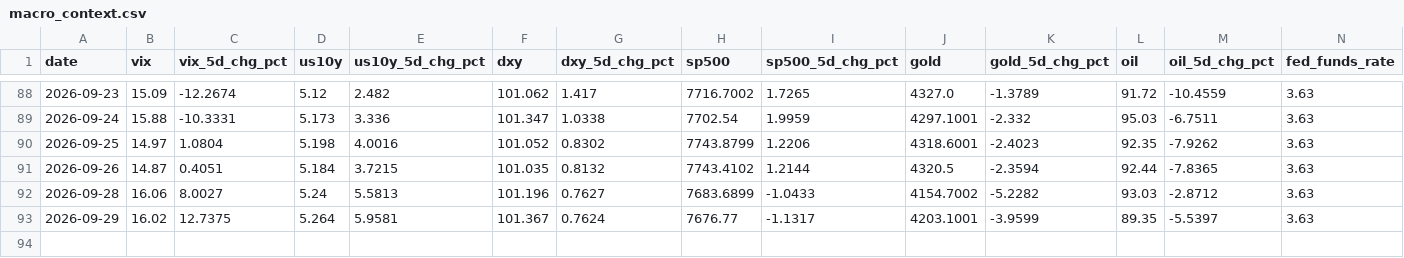
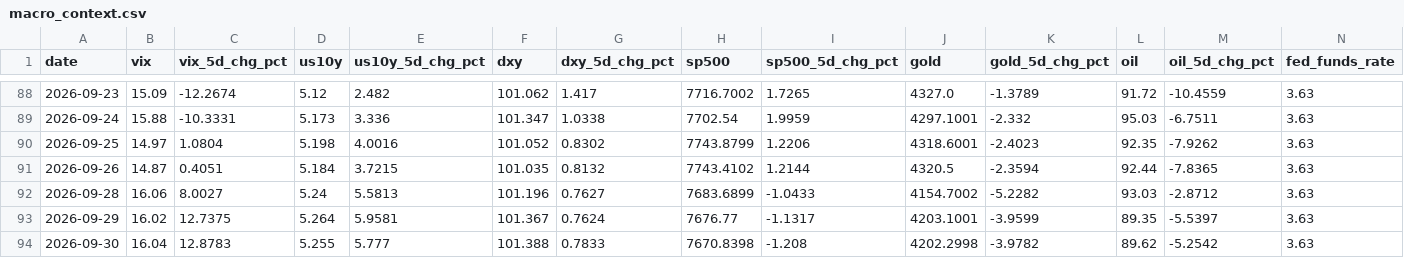
Before and after one commit to romankostin25-code/timecopilot-tracker, a CSV file: data/macro_context.csv, drawn as a sheet; only a part is shown, gaps mark what is left out; rows hold the shown columns only; the diff names each change by its address in the sheet, - before the commit and + after, or states it on an @@ line.

```diff
--- a/data/macro_context.csv
+++ b/data/macro_context.csv
+row 94: 2026-09-30 | 16.04 | 12.8783 | 5.255 | 5.777 | 101.388 | 0.7833 | 7670.8398 | -1.208 | 4202.2998 | -3.9782 | 89.62 | -5.2542 | 3.63
```
Also changed, not shown: data/futures_curve.csv, data/price_history.csv, 8 other files.
